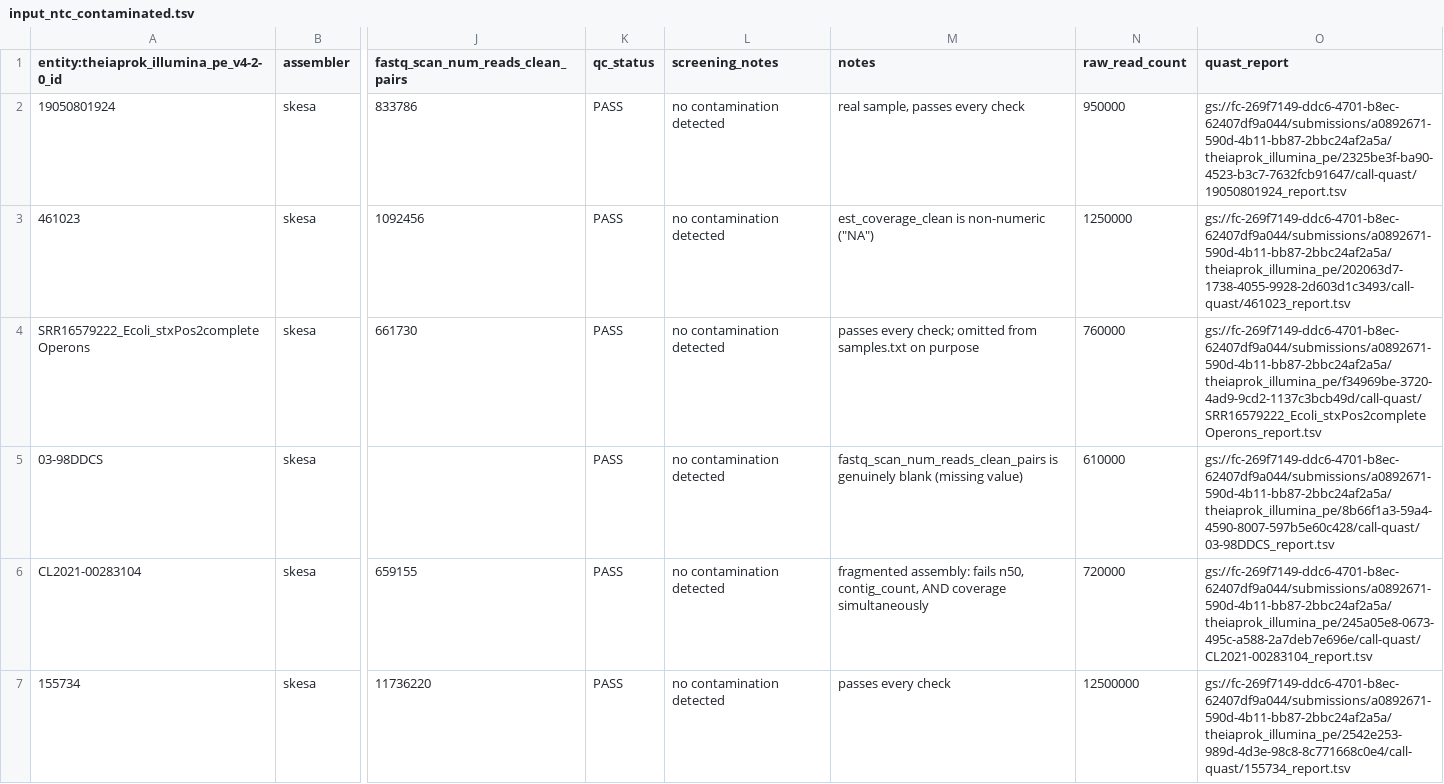
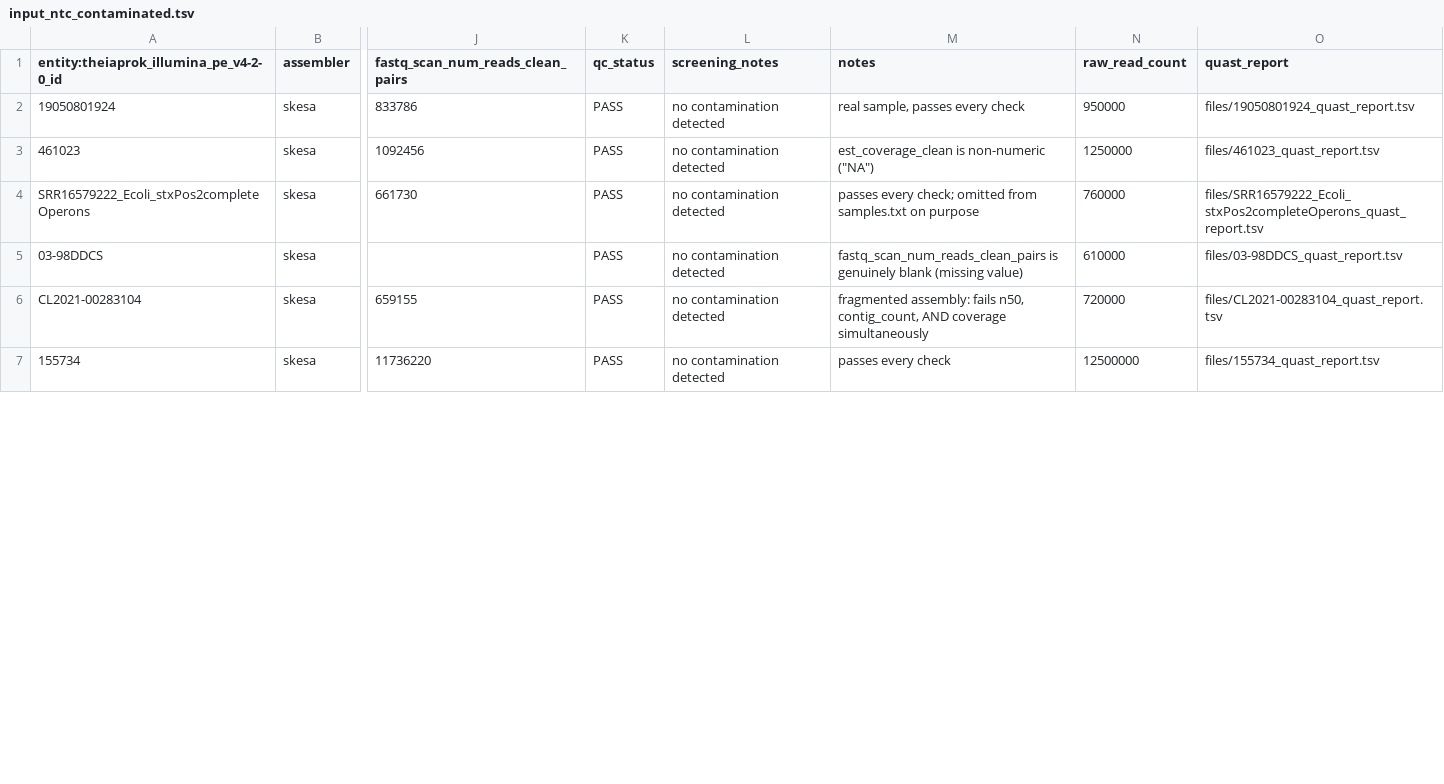
Before and after one commit to theiagen/limsport, a TSV file: examples/inputs/input_ntc_contaminated.tsv, drawn as a sheet; only a part is shown, gaps mark what is left out; the diff covers the shown part only; the diff names each change by its address in the sheet, - before the commit and + after, or states it on an @@ line.

```diff
--- a/examples/inputs/input_ntc_contaminated.tsv
+++ b/examples/inputs/input_ntc_contaminated.tsv
-O2 (quast_report): gs://fc-269f7149-ddc6-4701-b8ec-62407df9a044/submissions/a0892671-590d-4b11-bb87-2bbc24af2a5a/theiaprok_illumina_pe/2325be3f-ba90-4523-b3c7-7632fcb91647/call-quast/19050801924_report.tsv
+O2 (quast_report): files/19050801924_quast_report.tsv
-O3 (quast_report): gs://fc-269f7149-ddc6-4701-b8ec-62407df9a044/submissions/a0892671-590d-4b11-bb87-2bbc24af2a5a/theiaprok_illumina_pe/202063d7-1738-4055-9928-2d603d1c3493/call-quast/461023_report.tsv
+O3 (quast_report): files/461023_quast_report.tsv
-O4 (quast_report): gs://fc-269f7149-ddc6-4701-b8ec-62407df9a044/submissions/a0892671-590d-4b11-bb87-2bbc24af2a5a/theiaprok_illumina_pe/f34969be-3720-4ad9-9cd2-1137c3bcb49d/call-quast/SRR16579222_Ecoli_stxPos2completeOperons_report.tsv
+O4 (quast_report): files/SRR16579222_Ecoli_stxPos2completeOperons_quast_report.tsv
-O5 (quast_report): gs://fc-269f7149-ddc6-4701-b8ec-62407df9a044/submissions/a0892671-590d-4b11-bb87-2bbc24af2a5a/theiaprok_illumina_pe/8b66f1a3-59a4-4590-8007-597b5e60c428/call-quast/03-98DDCS_report.tsv
+O5 (quast_report): files/03-98DDCS_quast_report.tsv
-O6 (quast_report): gs://fc-269f7149-ddc6-4701-b8ec-62407df9a044/submissions/a0892671-590d-4b11-bb87-2bbc24af2a5a/theiaprok_illumina_pe/245a05e8-0673-495c-a588-2a7deb7e696e/call-quast/CL2021-00283104_report.tsv
+O6 (quast_report): files/CL2021-00283104_quast_report.tsv
-O7 (quast_report): gs://fc-269f7149-ddc6-4701-b8ec-62407df9a044/submissions/a0892671-590d-4b11-bb87-2bbc24af2a5a/theiaprok_illumina_pe/2542e253-989d-4d3e-98c8-8c771668c0e4/call-quast/155734_report.tsv
+O7 (quast_report): files/155734_quast_report.tsv
```
Also changed, not shown: 5 edited cells elsewhere in this file, examples/inputs/theiaprok_illumina_pe.tsv, examples/outputs/output.tsv, 36 other files.
